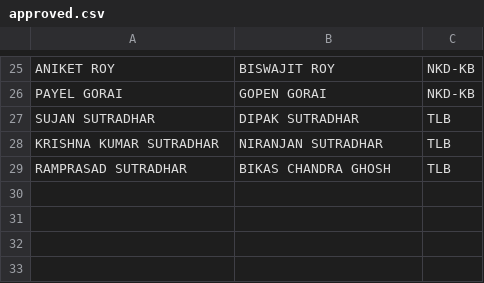
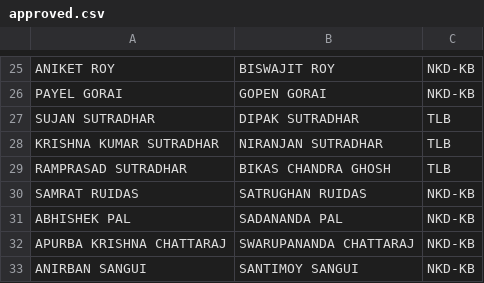
Before and after one commit to BankolaArea/BankolaArea.github.io, a CSV file: Land_Employment_File/data/approved.csv, drawn as a sheet; only a part is shown, gaps mark what is left out; the diff names each change by its address in the sheet, - before the commit and + after, or states it on an @@ line.

```diff
--- a/Land_Employment_File/data/approved.csv
+++ b/Land_Employment_File/data/approved.csv
+row 30: SAMRAT RUIDAS | SATRUGHAN RUIDAS | NKD-KB
+row 31: ABHISHEK PAL | SADANANDA PAL | NKD-KB
+row 32: APURBA KRISHNA CHATTARAJ | SWARUPANANDA CHATTARAJ | NKD-KB
+row 33: ANIRBAN SANGUI | SANTIMOY SANGUI | NKD-KB
```
Also changed, not shown: Land_Employment_File/data/under_process.csv.
